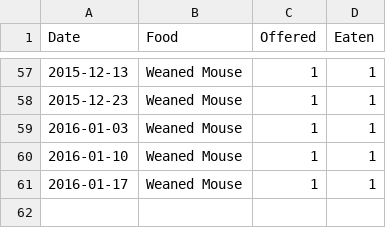
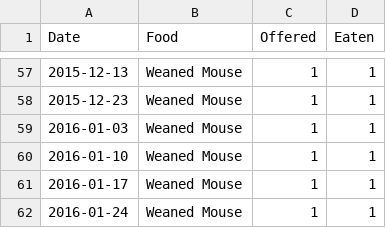
Before and after one commit to pikesley/snake-data, a CSV file: feeds.csv, drawn as a sheet; only a part is shown, gaps mark what is left out.

Commit message:
MOuse

```diff
--- a/feeds.csv
+++ b/feeds.csv
@@ -61 +61,2 @@ Date,Food,Offered,Eaten
 2016-01-17,Weaned Mouse,1,1
+2016-01-24,Weaned Mouse,1,1
```
